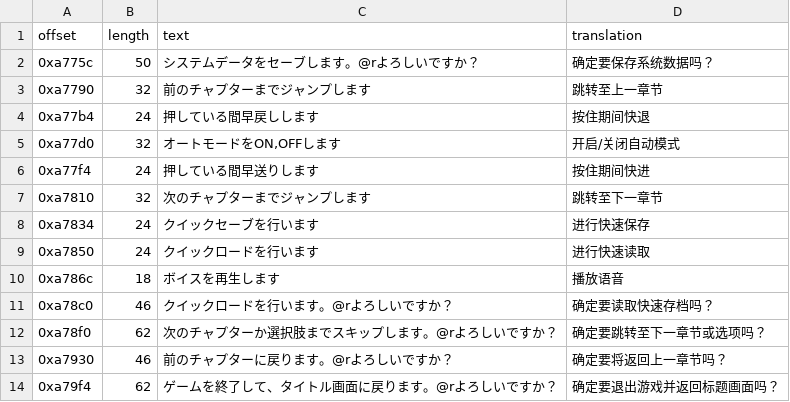
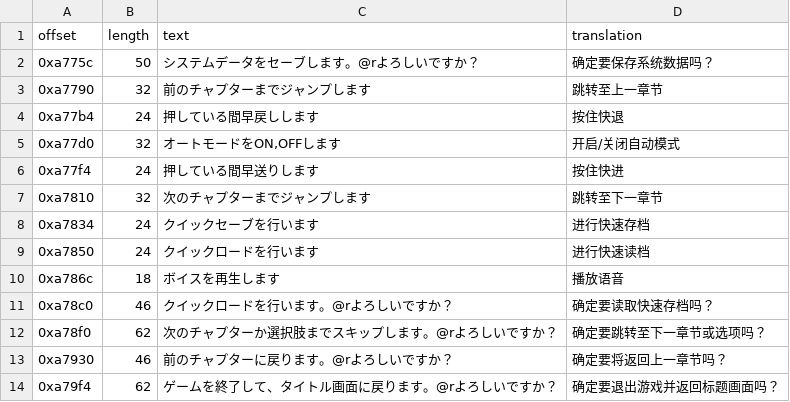
Before and after one commit to nini22P/tl-tools, a CSV file: eboot-utf-16le.csv, drawn as a sheet; only a part is shown.

Commit message:
update eboot data and pack.sh

```diff
--- a/eboot-utf-16le.csv
+++ b/eboot-utf-16le.csv
@@ -3,8 +3,8 @@ offset,length,text,translation
 0xa7790,32,前のチャプターまでジャンプします,跳转至上一章节
-0xa77b4,24,押している間早戻しします,按住期间快退
+0xa77b4,24,押している間早戻しします,按住快退
 0xa77d0,32,"オートモードをON,OFFします",开启/关闭自动模式
-0xa77f4,24,押している間早送りします,按住期间快进
+0xa77f4,24,押している間早送りします,按住快进
 0xa7810,32,次のチャプターまでジャンプします,跳转至下一章节
-0xa7834,24,クイックセーブを行います,进行快速保存
-0xa7850,24,クイックロードを行います,进行快速读取
+0xa7834,24,クイックセーブを行います,进行快速存档
+0xa7850,24,クイックロードを行います,进行快速读档
 0xa786c,18,ボイスを再生します,播放语音
```
Also changed, not shown: 1 other file.
